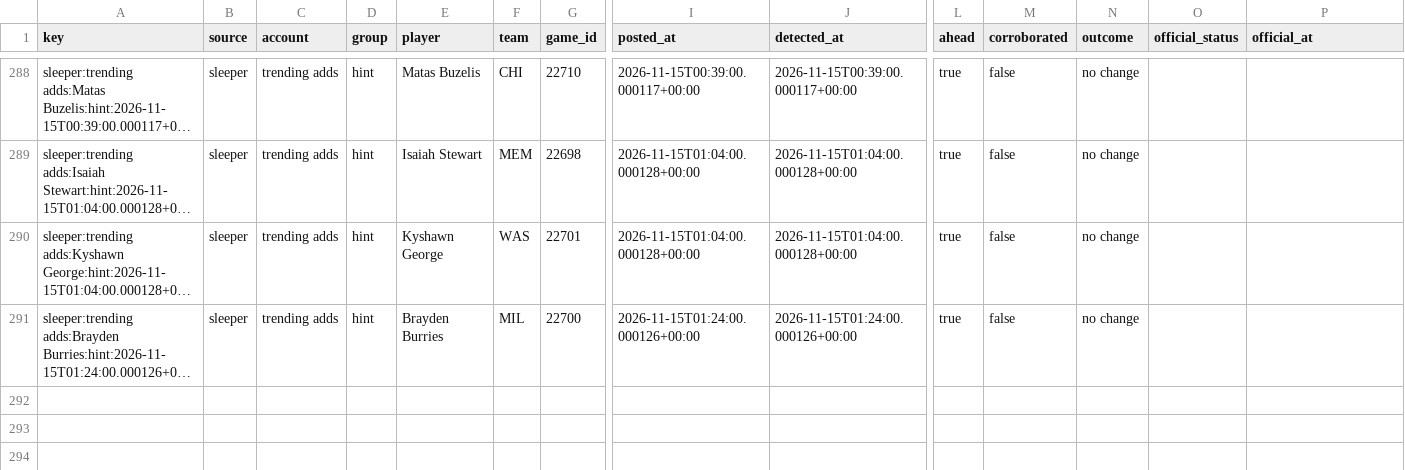
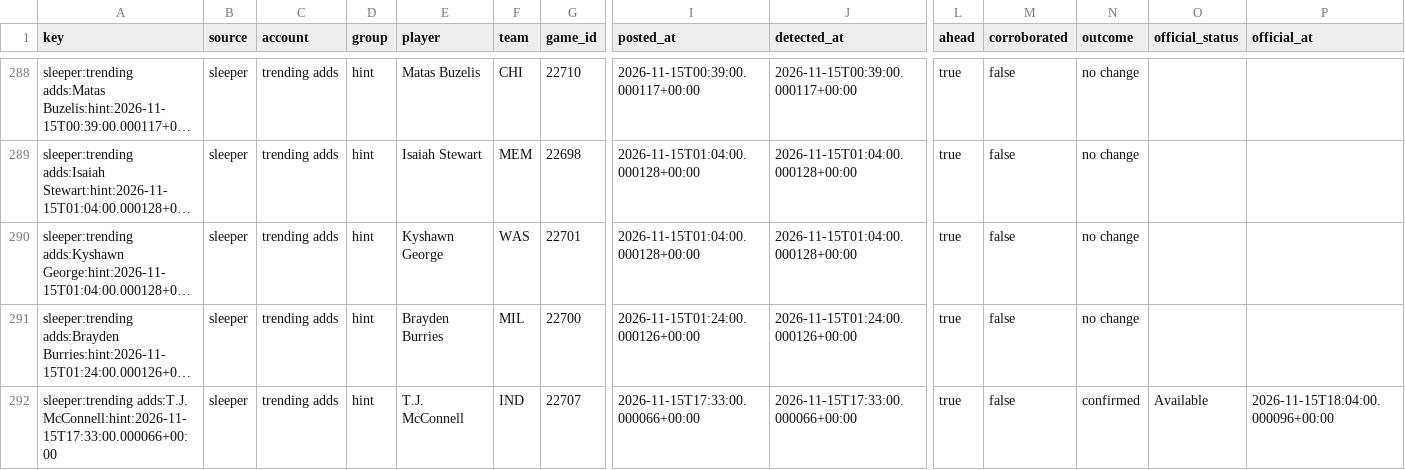
Before and after one commit to PirateKingInc/test-m11, a CSV file: ledger/news_sources.csv, drawn as a sheet; only a part is shown, gaps mark what is left out; long unchanged cells end in …; rows hold the shown columns only; the diff names each change by its address in the sheet, - before the commit and + after, or states it on an @@ line.

```diff
--- a/ledger/news_sources.csv
+++ b/ledger/news_sources.csv
+row 292: sleeper:trending adds:T.J. McConnell:hint:2026-11-15T17:33:00.000066+00:00 | sleeper | trending adds | hint | T.J. McConnell | IND | 22707 | 2026-11-15T17:33:00.000066+00:00 | 2026-11-15T17:33:00.000066+00:00 | true | false | confirmed | Available | 2026-11-15T18:04:00.000096+00:00
```
